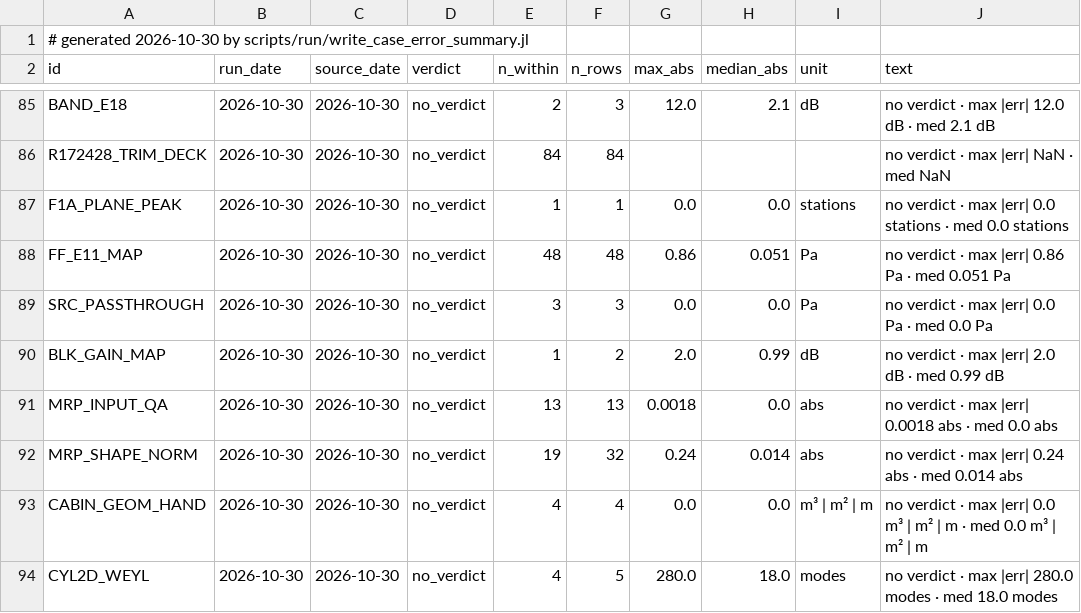
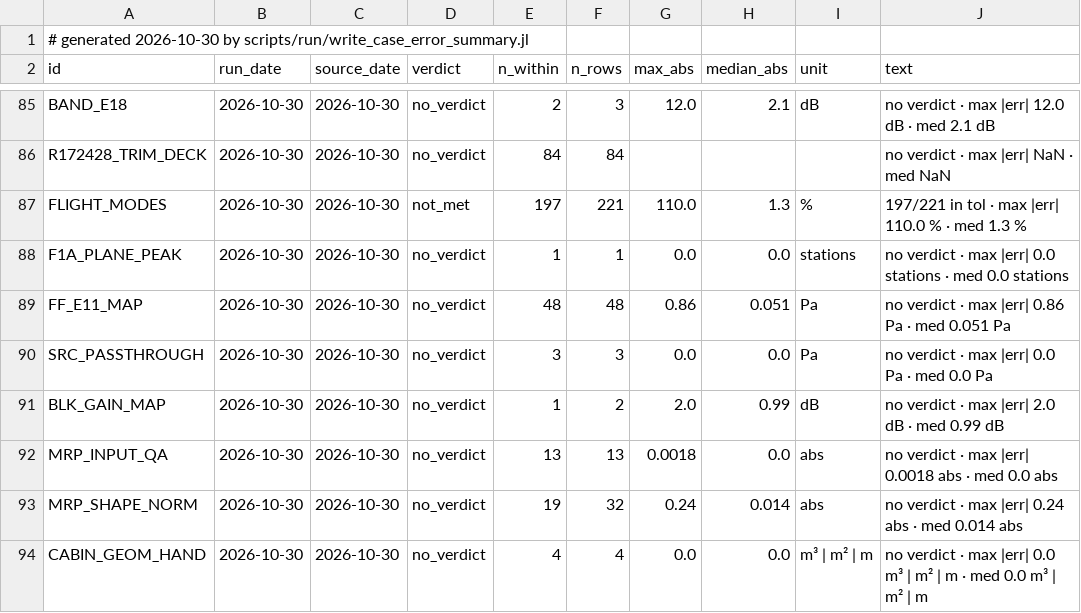
Before and after one commit to hoangf1/PAIN, a CSV file: rea-work/docs/validation_reports/case_error_summary.csv, drawn as a sheet; only a part is shown, gaps mark what is left out; the shorter side is filled out with more unchanged rows; the diff names each change by its address in the sheet, - before the commit and + after, or states it on an @@ line.

```diff
--- a/rea-work/docs/validation_reports/case_error_summary.csv
+++ b/rea-work/docs/validation_reports/case_error_summary.csv
+row 87: FLIGHT_MODES | 2026-10-30 | 2026-10-30 | not_met | 197 | 221 | 110.0 | 1.3 | % | 197/221 in tol · max |err| 110.0 % · med 1.3 %
```
Also changed, not shown: 14 other files.
